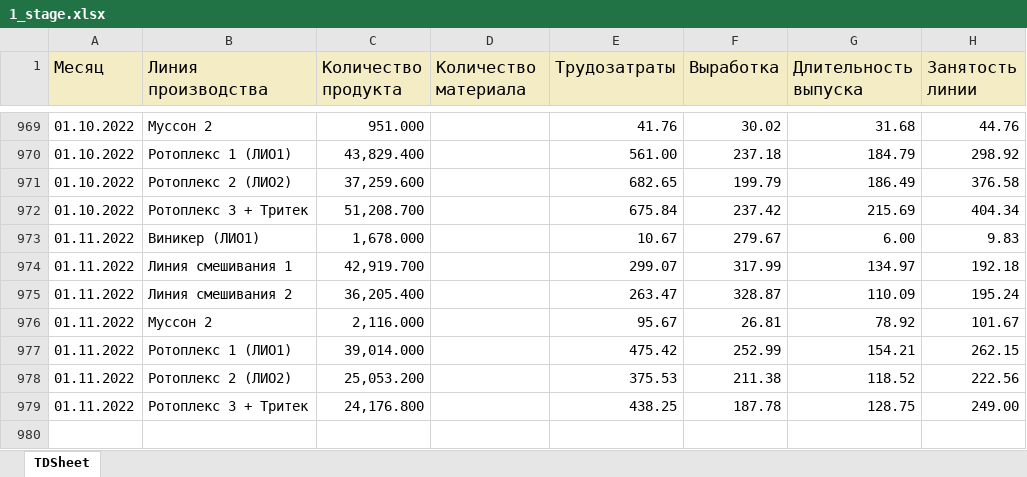
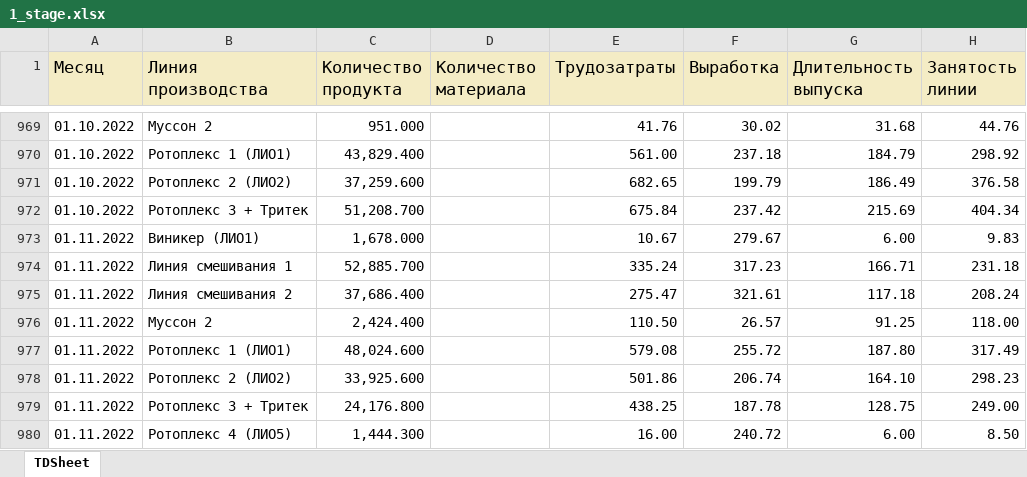
Before and after one commit to andreykoz82/KPI-PBI, an Excel workbook: 1_stage.xlsx, sheet TDSheet, drawn as a sheet; only a part is shown, gaps mark what is left out; values as stored, in another font and other column widths than the file's, no borders; removed rows and columns are numbered as before the commit, all else as after; the diff names each change by its address in the sheet, - before the commit and + after, or states it on an @@ line.

Commit message:
modified:   1_satge_volume.xlsx 	modified:   1_stage.xlsx 	modified:   2_stage.xlsx 	modified:   2_stage_volume.xlsx 	modified:   defectura.xlsx 	modified:   expenses.xlsx 	modified:   finish_goods_stocks.xlsx 	modified:   raw_mat_bad_stock.xlsx 	modified:   report.pbix 	modified:   sales_extend.xlsx 	modified:   stock_analysis.ipynb 	modified:   stock_analysis.xlsx 	modified:   stock_analysis_final.xlsx

```diff
--- a/1_stage.xlsx (sheet TDSheet)
+++ b/1_stage.xlsx (sheet TDSheet)
-row 974: 01.11.2022 | Линия смешивания 1 | 42,919.700 |  | 299.07 | 317.99 | 134.97 | 192.18
-row 975: 01.11.2022 | Линия смешивания 2 | 36,205.400 |  | 263.47 | 328.87 | 110.09 | 195.24
-row 976: 01.11.2022 | Муссон 2 | 2,116.000 |  | 95.67 | 26.81 | 78.92 | 101.67
-row 977: 01.11.2022 | Ротоплекс 1 (ЛИО1) | 39,014.000 |  | 475.42 | 252.99 | 154.21 | 262.15
-row 978: 01.11.2022 | Ротоплекс 2 (ЛИО2) | 25,053.200 |  | 375.53 | 211.38 | 118.52 | 222.56
+row 974: 01.11.2022 | Линия смешивания 1 | 52,885.700 |  | 335.24 | 317.23 | 166.71 | 231.18
+row 975: 01.11.2022 | Линия смешивания 2 | 37,686.400 |  | 275.47 | 321.61 | 117.18 | 208.24
+row 976: 01.11.2022 | Муссон 2 | 2,424.400 |  | 110.50 | 26.57 | 91.25 | 118.00
+row 977: 01.11.2022 | Ротоплекс 1 (ЛИО1) | 48,024.600 |  | 579.08 | 255.72 | 187.80 | 317.49
+row 978: 01.11.2022 | Ротоплекс 2 (ЛИО2) | 33,925.600 |  | 501.86 | 206.74 | 164.10 | 298.23
+row 980: 01.11.2022 | Ротоплекс 4 (ЛИО5) | 1,444.300 |  | 16.00 | 240.72 | 6.00 | 8.50
```
Also changed, not shown: 1_satge_volume.xlsx, 2_stage.xlsx, 9 other files.
